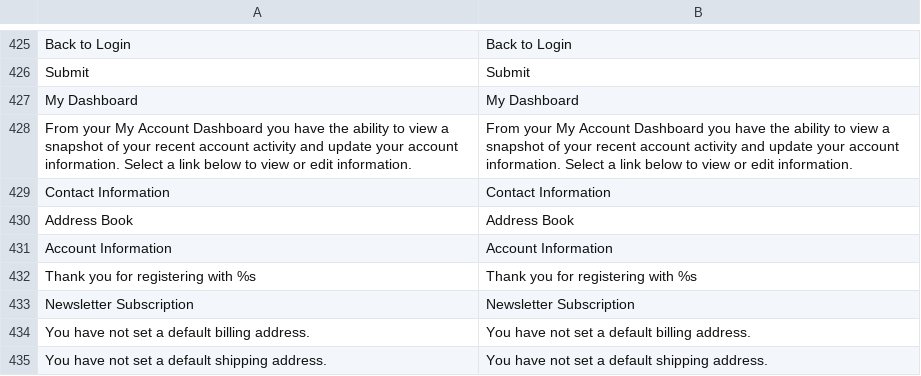
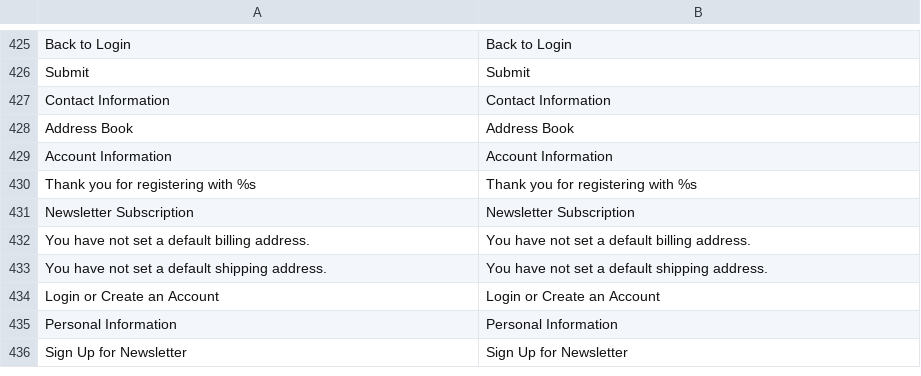
Before and after one commit to mouadben/eci1, a CSV file: app/locale/fr_FR/Mage_Customer.csv, drawn as a sheet; only a part is shown, gaps mark what is left out; the shorter side is filled out with more unchanged rows.

```diff
--- a/app/locale/fr_FR/Mage_Customer.csv
+++ b/app/locale/fr_FR/Mage_Customer.csv
@@ -426,4 +426,2 @@
 "Submit","Submit"
-"My Dashboard","My Dashboard"
-"From your My Account Dashboard you have the ability to view a snapshot of your recent account activity and update your account information. Select a link below to view or edit information.","From your My Account Dashboard you have the ability to view a snapshot of your recent account activity and update your account information. Select a link below to view or edit information."
 "Contact Information","Contact Information"
```
Also changed, not shown: app/locale/ar_MA/Mage_Page.csv, app/locale/fr_FR/Mage_Page.csv, 5 other files.
